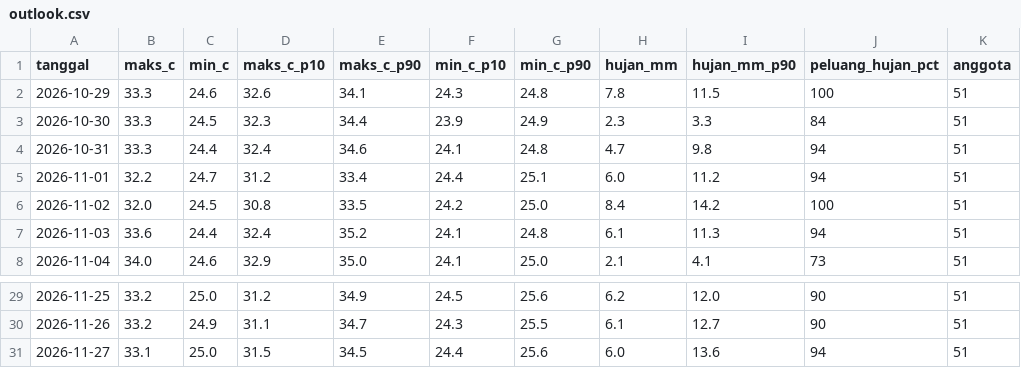
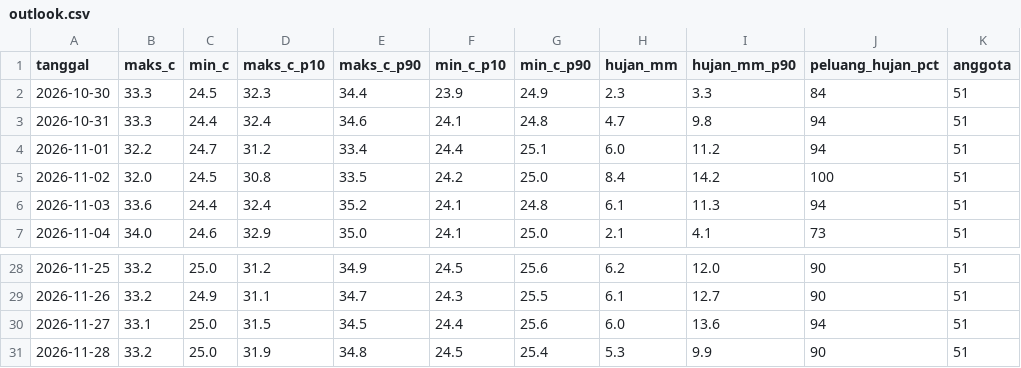
Before and after one commit to ariblackheart-cyber/cuaca-mataram, a CSV file: data/outlook.csv, drawn as a sheet; only a part is shown, gaps mark what is left out.

```diff
--- a/data/outlook.csv
+++ b/data/outlook.csv
@@ -1,3 +1,2 @@
 tanggal,maks_c,min_c,maks_c_p10,maks_c_p90,min_c_p10,min_c_p90,hujan_mm,hujan_mm_p90,peluang_hujan_pct,anggota
-2026-10-29,33.3,24.6,32.6,34.1,24.3,24.8,7.8,11.5,100,51
 2026-10-30,33.3,24.5,32.3,34.4,23.9,24.9,2.3,3.3,84,51
@@ -31 +30,2 @@ tanggal,maks_c,min_c,maks_c_p10,maks_c_p90,min_c_p10,min_c_p90,hujan_mm,hujan_mm
 2026-11-27,33.1,25.0,31.5,34.5,24.4,25.6,6.0,13.6,94,51
+2026-11-28,33.2,25.0,31.9,34.8,24.5,25.4,5.3,9.9,90,51
```
Also changed, not shown: data/prakiraan-30menit.csv, 3 other files.
